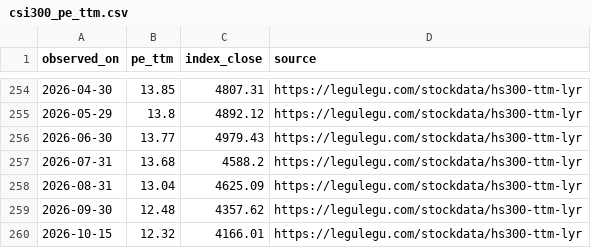
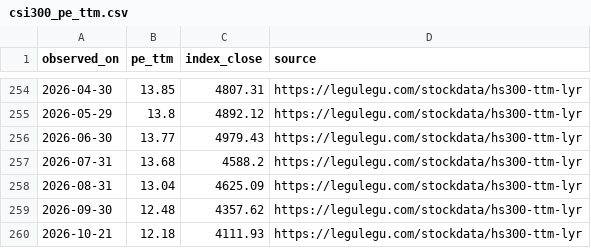
Before and after one commit to wylflc/raykey, a CSV file: data/raw/macro/csi300_pe_ttm.csv, drawn as a sheet; only a part is shown, gaps mark what is left out.

```diff
--- a/data/raw/macro/csi300_pe_ttm.csv
+++ b/data/raw/macro/csi300_pe_ttm.csv
@@ -259,2 +259,2 @@ observed_on,pe_ttm,index_close,source
 2026-09-30,12.48,4357.62,https://legulegu.com/stockdata/hs300-ttm-lyr
-2026-10-15,12.32,4166.01,https://legulegu.com/stockdata/hs300-ttm-lyr
+2026-10-21,12.18,4111.93,https://legulegu.com/stockdata/hs300-ttm-lyr
```
Also changed, not shown: data/interim/a_share_forecast_unregistered.csv, data/raw/macro/china_10y_yield_daily.csv, 12 other files.
